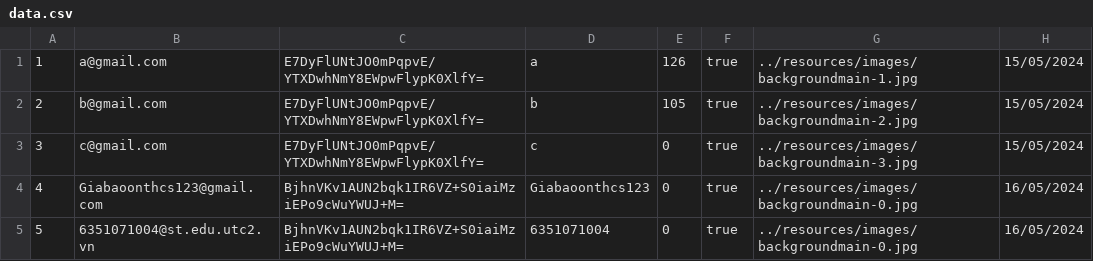
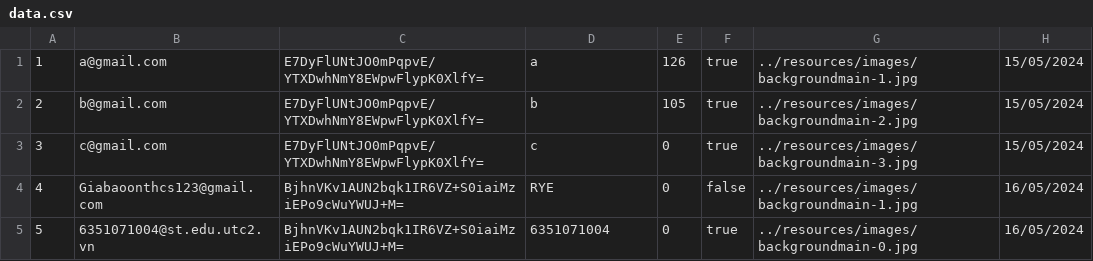
Before and after one commit to mhoang2004/java-uno-v2, a CSV file: resources/csv/data.csv, drawn as a sheet.

```diff
--- a/resources/csv/data.csv
+++ b/resources/csv/data.csv
@@ -3,3 +3,3 @@
 3,c@gmail.com,E7DyFlUNtJO0mPqpvE/YTXDwhNmY8EWpwFlypK0XlfY=,c,0,true,../resources/images/backgroundmain-3.jpg,15/05/2024
-4,Giabaoonthcs123@gmail.com,BjhnVKv1AUN2bqk1IR6VZ+S0iaiMziEPo9cWuYWUJ+M=,Giabaoonthcs123,0,true,../resources/images/backgroundmain-0.jpg,16/05/2024
+4,Giabaoonthcs123@gmail.com,BjhnVKv1AUN2bqk1IR6VZ+S0iaiMziEPo9cWuYWUJ+M=,RYE,0,false,../resources/images/backgroundmain-1.jpg,16/05/2024
 5,6351071004@st.edu.utc2.vn,BjhnVKv1AUN2bqk1IR6VZ+S0iaiMziEPo9cWuYWUJ+M=,6351071004,0,true,../resources/images/backgroundmain-0.jpg,16/05/2024
```
Also changed, not shown: 11 other files.
